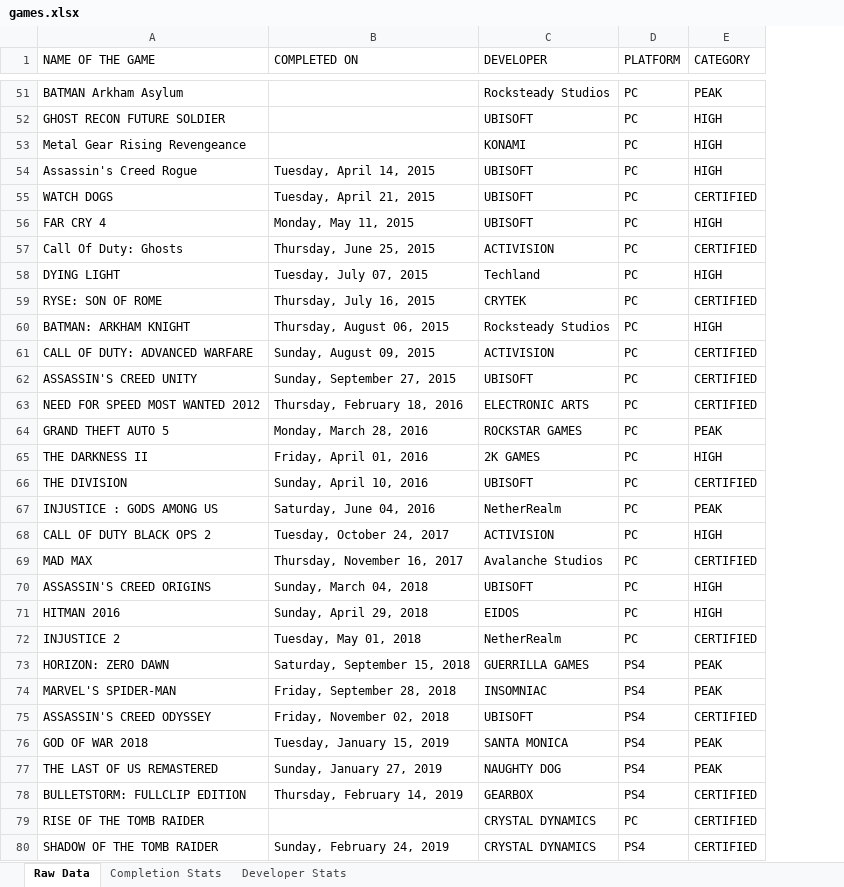
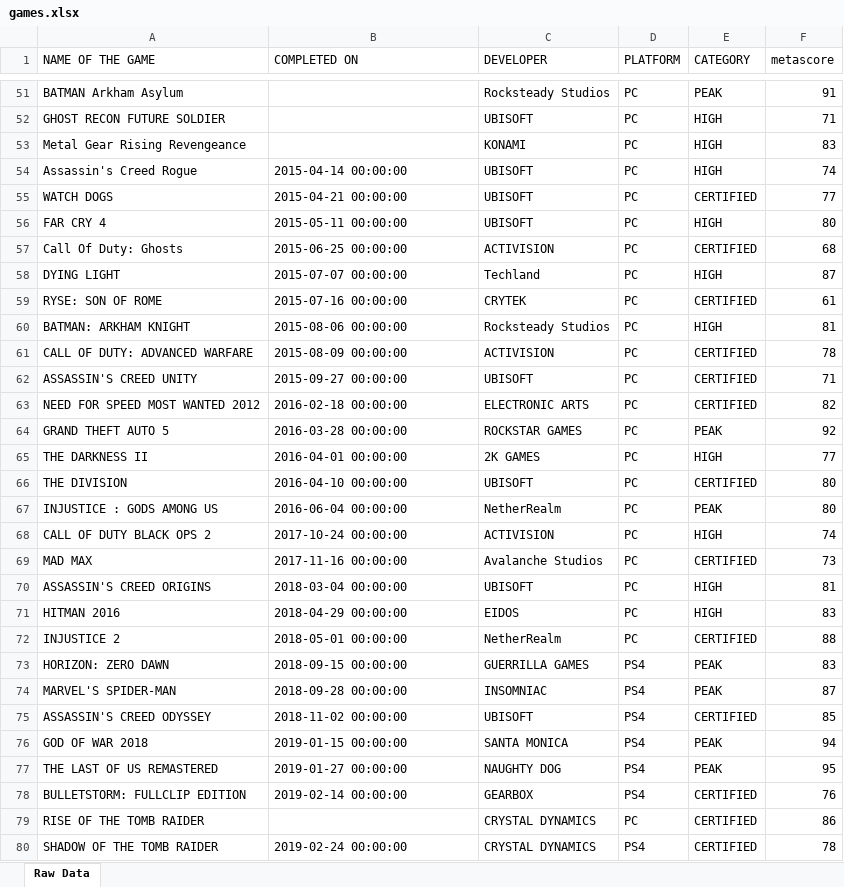
Before and after one commit to Biktype45/game-logger, an Excel workbook: data/games.xlsx, sheet Raw Data, drawn as a sheet; only a part is shown, gaps mark what is left out; values as stored, in another font and other column widths than the file's, no cell formats; the diff covers the shown part only; the diff names each change by its address in the sheet, - before the commit and + after, or states it on an @@ line.

```diff
--- a/data/games.xlsx (sheet Raw Data)
+++ b/data/games.xlsx (sheet Raw Data)
-sheet tab: Completion Stats
-sheet tab: Developer Stats
+column F (metascore), rows 51-80: 91 | 71 | 83 | 74 | 77 | 80 | 68 | 87 | 61 | 81 | 78 | 71 | 82 | 92 | 77 | 80 | 80 | 74 | 73 | 81 | 83 | 88 | 83 | 87 | 85 | 94 | 95 | 76 | 86 | 78
-B54 (COMPLETED ON): Tuesday, April 14, 2015
+B54 (COMPLETED ON): 2015-04-14 00:00:00
-B55 (COMPLETED ON): Tuesday, April 21, 2015
+B55 (COMPLETED ON): 2015-04-21 00:00:00
-B56 (COMPLETED ON): Monday, May 11, 2015
+B56 (COMPLETED ON): 2015-05-11 00:00:00
-B57 (COMPLETED ON): Thursday, June 25, 2015
+B57 (COMPLETED ON): 2015-06-25 00:00:00
-B58 (COMPLETED ON): Tuesday, July 07, 2015
+B58 (COMPLETED ON): 2015-07-07 00:00:00
-B59 (COMPLETED ON): Thursday, July 16, 2015
+B59 (COMPLETED ON): 2015-07-16 00:00:00
-B60 (COMPLETED ON): Thursday, August 06, 2015
+B60 (COMPLETED ON): 2015-08-06 00:00:00
-B61 (COMPLETED ON): Sunday, August 09, 2015
+B61 (COMPLETED ON): 2015-08-09 00:00:00
-B62 (COMPLETED ON): Sunday, September 27, 2015
+B62 (COMPLETED ON): 2015-09-27 00:00:00
-B63 (COMPLETED ON): Thursday, February 18, 2016
+B63 (COMPLETED ON): 2016-02-18 00:00:00
-B64 (COMPLETED ON): Monday, March 28, 2016
+B64 (COMPLETED ON): 2016-03-28 00:00:00
-B65 (COMPLETED ON): Friday, April 01, 2016
+B65 (COMPLETED ON): 2016-04-01 00:00:00
-B66 (COMPLETED ON): Sunday, April 10, 2016
+B66 (COMPLETED ON): 2016-04-10 00:00:00
-B67 (COMPLETED ON): Saturday, June 04, 2016
+B67 (COMPLETED ON): 2016-06-04 00:00:00
-B68 (COMPLETED ON): Tuesday, October 24, 2017
+B68 (COMPLETED ON): 2017-10-24 00:00:00
-B69 (COMPLETED ON): Thursday, November 16, 2017
+B69 (COMPLETED ON): 2017-11-16 00:00:00
-B70 (COMPLETED ON): Sunday, March 04, 2018
+B70 (COMPLETED ON): 2018-03-04 00:00:00
-B71 (COMPLETED ON): Sunday, April 29, 2018
+B71 (COMPLETED ON): 2018-04-29 00:00:00
-B72 (COMPLETED ON): Tuesday, May 01, 2018
+B72 (COMPLETED ON): 2018-05-01 00:00:00
-B73 (COMPLETED ON): Saturday, September 15, 2018
+B73 (COMPLETED ON): 2018-09-15 00:00:00
-B74 (COMPLETED ON): Friday, September 28, 2018
+B74 (COMPLETED ON): 2018-09-28 00:00:00
-B75 (COMPLETED ON): Friday, November 02, 2018
+B75 (COMPLETED ON): 2018-11-02 00:00:00
-B76 (COMPLETED ON): Tuesday, January 15, 2019
+B76 (COMPLETED ON): 2019-01-15 00:00:00
-B77 (COMPLETED ON): Sunday, January 27, 2019
+B77 (COMPLETED ON): 2019-01-27 00:00:00
-B78 (COMPLETED ON): Thursday, February 14, 2019
+B78 (COMPLETED ON): 2019-02-14 00:00:00
-B80 (COMPLETED ON): Sunday, February 24, 2019
+B80 (COMPLETED ON): 2019-02-24 00:00:00
```
Also changed, not shown: 1 added row and 128 edited cells elsewhere in this sheet, cell formats, 16 other files.
